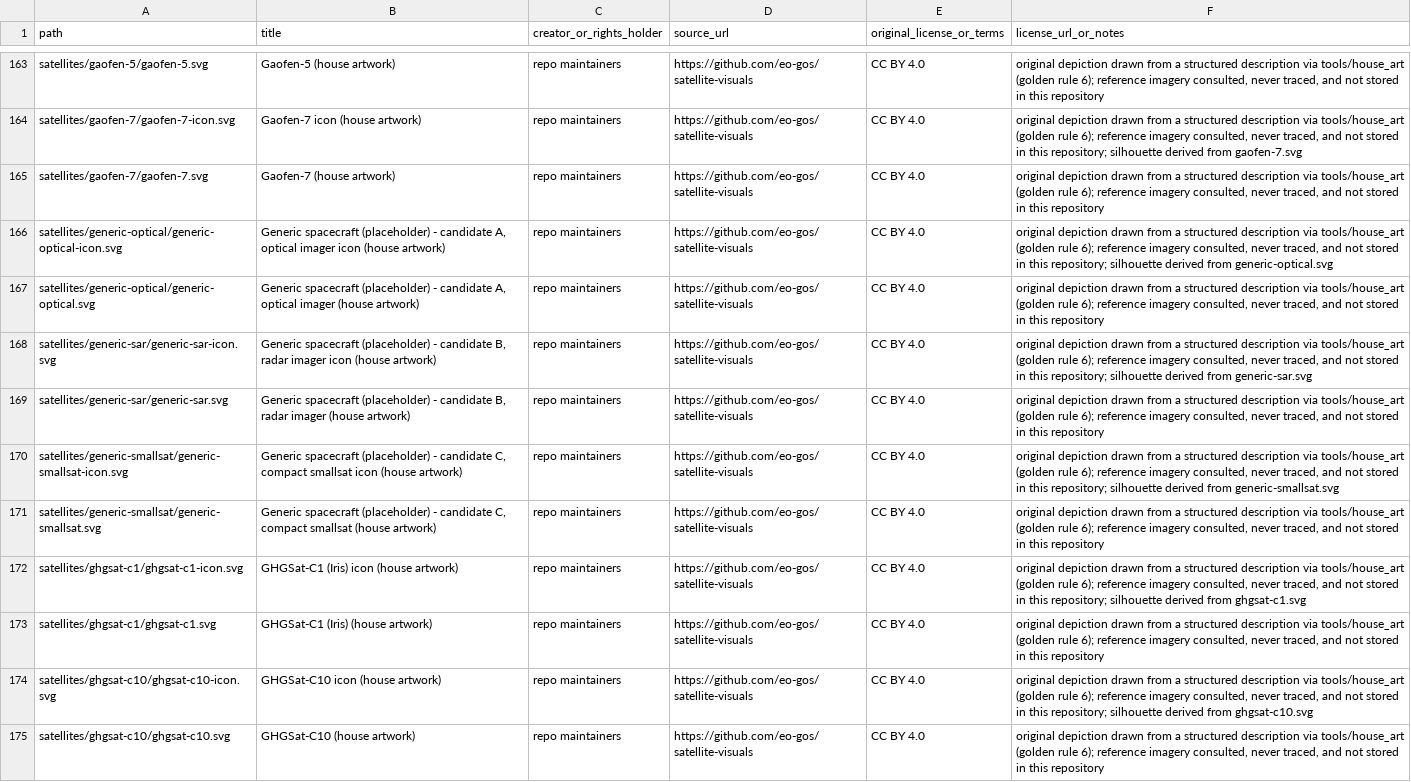
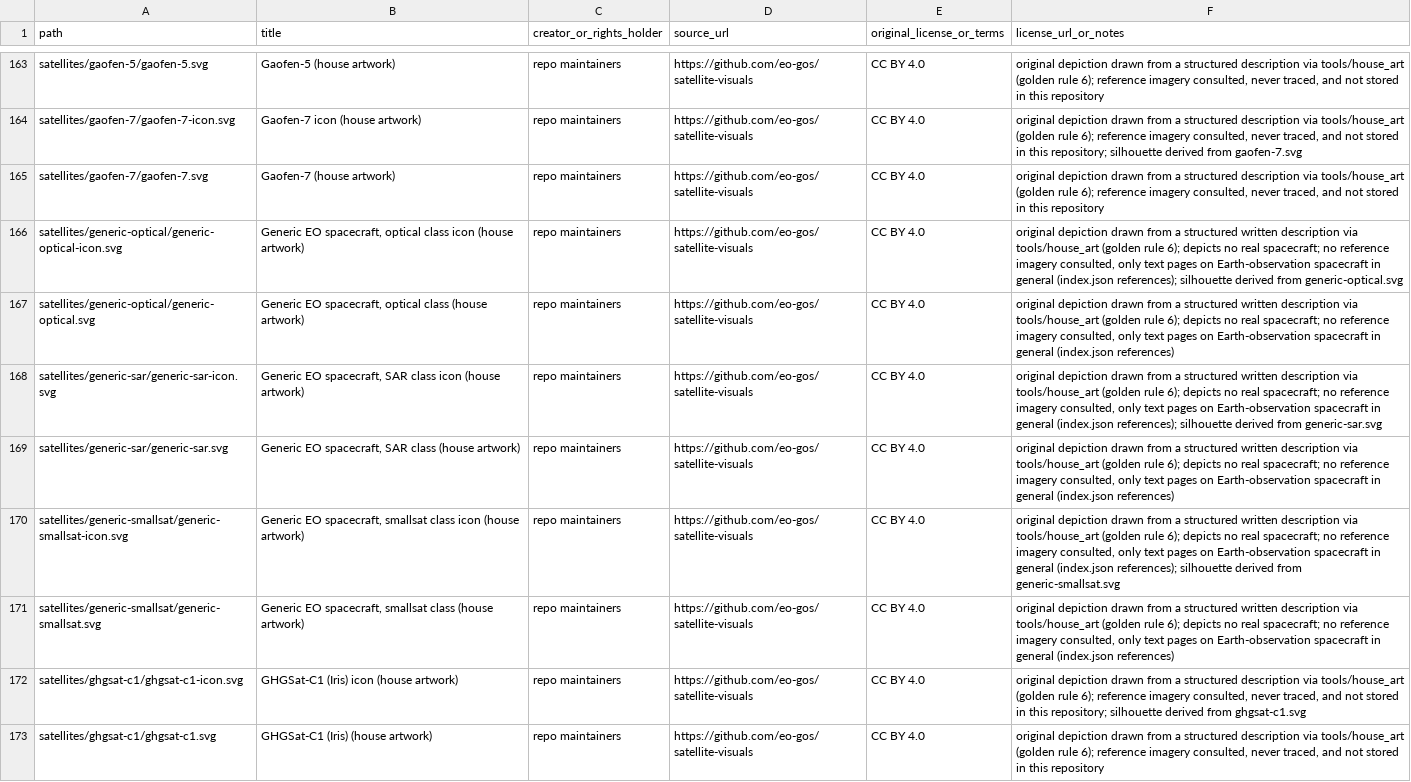
Before and after one commit to ceos-capabilities/satellite-visuals, a CSV file: ATTRIBUTIONS.csv, drawn as a sheet; only a part is shown, gaps mark what is left out; the shorter side is filled out with more unchanged rows.

Commit message:
fix: generic placeholder gates and provenance (pre-check V1-V8)
- check_index: non-string class/default in generic-classes.json is a FAIL
  line, not a TypeError; a generic row's four served files must exist;
  genericClass uses fullmatch with the API's raw pattern
- ATTRIBUTIONS: public names, and a note matching the real provenance
  (written description, text references only, no imagery)
- build.py derives generic-<design> itself; desc.py public names
- generic-classes.json: precise SAR terms only (whole-term match);
  README and docstring say types and technologies, note smallsat narrowness
- GenericPlaceholderTests use one cleaned-up temp tree per test

```diff
--- a/ATTRIBUTIONS.csv
+++ b/ATTRIBUTIONS.csv
@@ -165,8 +165,8 @@ satellites/gaofen-7/gaofen-7-icon.svg,Gaofen-7 icon (house artwork),repo maintai
 satellites/gaofen-7/gaofen-7.svg,Gaofen-7 (house artwork),repo maintainers,https://github.com/eo-gos/satellite-visuals,CC BY 4.0,"original depiction drawn from a structured description via tools/house_art (golden rule 6); reference imagery consulted, never traced, and not stored in this repository"
-satellites/generic-optical/generic-optical-icon.svg,"Generic spacecraft (placeholder) - candidate A, optical imager icon (house artwork)",repo maintainers,https://github.com/eo-gos/satellite-visuals,CC BY 4.0,"original depiction drawn from a structured description via tools/house_art (golden rule 6); reference imagery consulted, never traced, and not stored in this repository; silhouette derived from generic-optical.svg"
-satellites/generic-optical/generic-optical.svg,"Generic spacecraft (placeholder) - candidate A, optical imager (house artwork)",repo maintainers,https://github.com/eo-gos/satellite-visuals,CC BY 4.0,"original depiction drawn from a structured description via tools/house_art (golden rule 6); reference imagery consulted, never traced, and not stored in this repository"
-satellites/generic-sar/generic-sar-icon.svg,"Generic spacecraft (placeholder) - candidate B, radar imager icon (house artwork)",repo maintainers,https://github.com/eo-gos/satellite-visuals,CC BY 4.0,"original depiction drawn from a structured description via tools/house_art (golden rule 6); reference imagery consulted, never traced, and not stored in this repository; silhouette derived from generic-sar.svg"
-satellites/generic-sar/generic-sar.svg,"Generic spacecraft (placeholder) - candidate B, radar imager (house artwork)",repo maintainers,https://github.com/eo-gos/satellite-visuals,CC BY 4.0,"original depiction drawn from a structured description via tools/house_art (golden rule 6); reference imagery consulted, never traced, and not stored in this repository"
-satellites/generic-smallsat/generic-smallsat-icon.svg,"Generic spacecraft (placeholder) - candidate C, compact smallsat icon (house artwork)",repo maintainers,https://github.com/eo-gos/satellite-visuals,CC BY 4.0,"original depiction drawn from a structured description via tools/house_art (golden rule 6); reference imagery consulted, never traced, and not stored in this repository; silhouette derived from generic-smallsat.svg"
-satellites/generic-smallsat/generic-smallsat.svg,"Generic spacecraft (placeholder) - candidate C, compact smallsat (house artwork)",repo maintainers,https://github.com/eo-gos/satellite-visuals,CC BY 4.0,"original depiction drawn from a structured description via tools/house_art (golden rule 6); reference imagery consulted, never traced, and not stored in this repository"
+satellites/generic-optical/generic-optical-icon.svg,"Generic EO spacecraft, optical class icon (house artwork)",repo maintainers,https://github.com/eo-gos/satellite-visuals,CC BY 4.0,"original depiction drawn from a structured written description via tools/house_art (golden rule 6); depicts no real spacecraft; no reference imagery consulted, only text pages on Earth-observation spacecraft in general (index.json references); silhouette derived from generic-optical.svg"
+satellites/generic-optical/generic-optical.svg,"Generic EO spacecraft, optical class (house artwork)",repo maintainers,https://github.com/eo-gos/satellite-visuals,CC BY 4.0,"original depiction drawn from a structured written description via tools/house_art (golden rule 6); depicts no real spacecraft; no reference imagery consulted, only text pages on Earth-observation spacecraft in general (index.json references)"
+satellites/generic-sar/generic-sar-icon.svg,"Generic EO spacecraft, SAR class icon (house artwork)",repo maintainers,https://github.com/eo-gos/satellite-visuals,CC BY 4.0,"original depiction drawn from a structured written description via tools/house_art (golden rule 6); depicts no real spacecraft; no reference imagery consulted, only text pages on Earth-observation spacecraft in general (index.json references); silhouette derived from generic-sar.svg"
+satellites/generic-sar/generic-sar.svg,"Generic EO spacecraft, SAR class (house artwork)",repo maintainers,https://github.com/eo-gos/satellite-visuals,CC BY 4.0,"original depiction drawn from a structured written description via tools/house_art (golden rule 6); depicts no real spacecraft; no reference imagery consulted, only text pages on Earth-observation spacecraft in general (index.json references)"
+satellites/generic-smallsat/generic-smallsat-icon.svg,"Generic EO spacecraft, smallsat class icon (house artwork)",repo maintainers,https://github.com/eo-gos/satellite-visuals,CC BY 4.0,"original depiction drawn from a structured written description via tools/house_art (golden rule 6); depicts no real spacecraft; no reference imagery consulted, only text pages on Earth-observation spacecraft in general (index.json references); silhouette derived from generic-smallsat.svg"
+satellites/generic-smallsat/generic-smallsat.svg,"Generic EO spacecraft, smallsat class (house artwork)",repo maintainers,https://github.com/eo-gos/satellite-visuals,CC BY 4.0,"original depiction drawn from a structured written description via tools/house_art (golden rule 6); depicts no real spacecraft; no reference imagery consulted, only text pages on Earth-observation spacecraft in general (index.json references)"
 satellites/ghgsat-c1/ghgsat-c1-icon.svg,GHGSat-C1 (Iris) icon (house artwork),repo maintainers,https://github.com/eo-gos/satellite-visuals,CC BY 4.0,"original depiction drawn from a structured description via tools/house_art (golden rule 6); reference imagery consulted, never traced, and not stored in this repository; silhouette derived from ghgsat-c1.svg"
```
Also changed, not shown: 6 other files.
